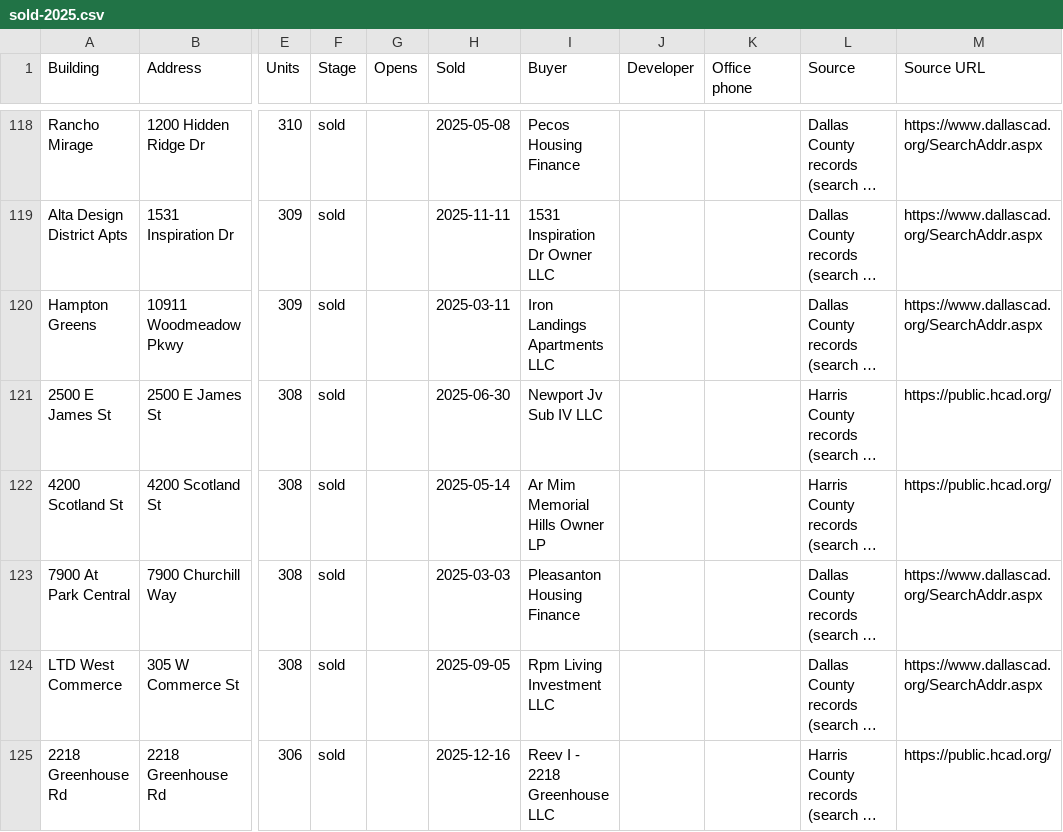
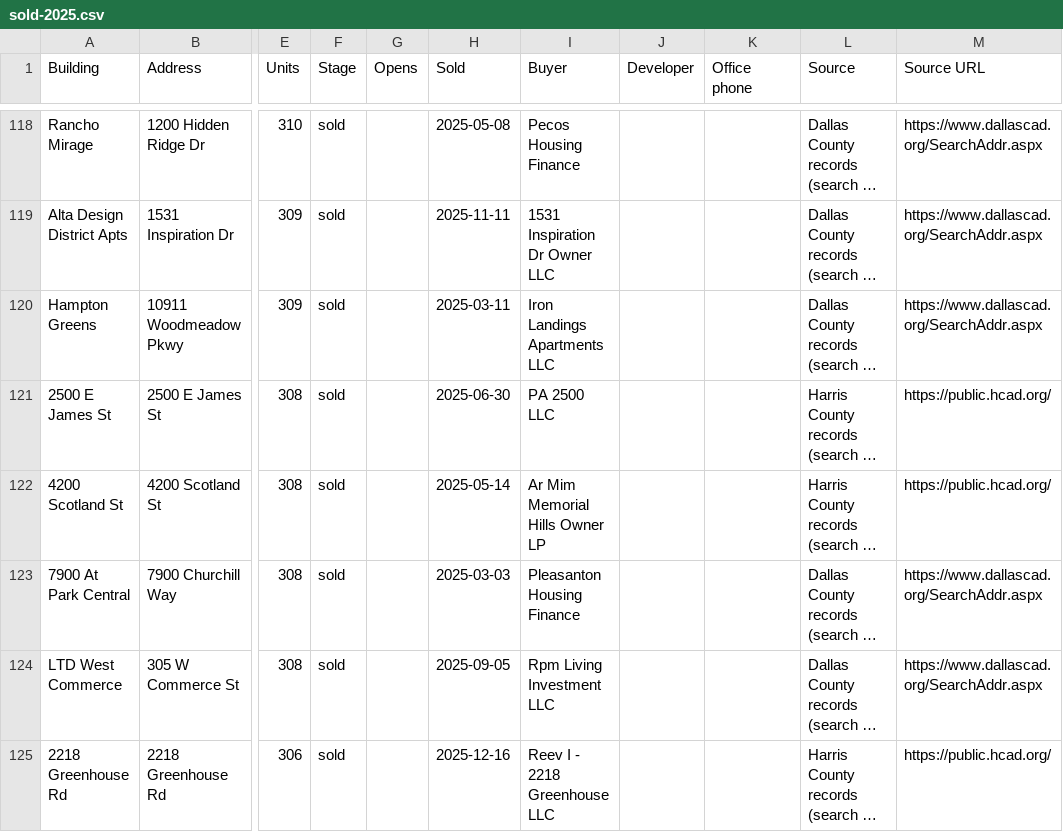
Before and after one commit to Pu11en/realpage, a CSV file: site/leads/sold-2025.csv, drawn as a sheet; only a part is shown, gaps mark what is left out; long unchanged cells end in …; the diff names each change by its address in the sheet, - before the commit and + after, or states it on an @@ line.

```diff
--- a/site/leads/sold-2025.csv
+++ b/site/leads/sold-2025.csv
-I121 (Buyer): Newport Jv Sub IV LLC
+I121 (Buyer): PA 2500 LLC
```
Also changed, not shown: site/leads/opening-2027-2028.csv, site/leads/tx/arlington.csv, 48 other files.
